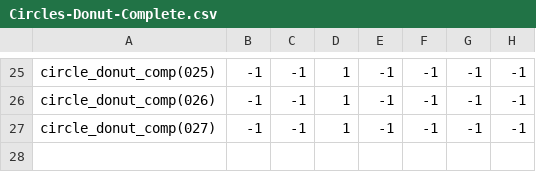
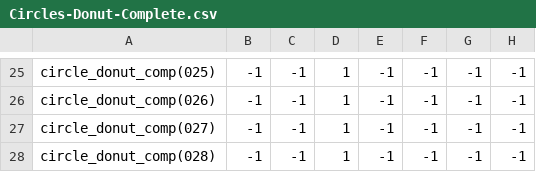
Before and after one commit to theunknowner/Samples, a CSV file: Samples/Training/Labels/Circles-Donut-Complete.csv, drawn as a sheet; only a part is shown, gaps mark what is left out; the diff names each change by its address in the sheet, - before the commit and + after, or states it on an @@ line.

```diff
--- a/Samples/Training/Labels/Circles-Donut-Complete.csv
+++ b/Samples/Training/Labels/Circles-Donut-Complete.csv
+row 28: circle_donut_comp(028) | -1 | -1 | 1 | -1 | -1 | -1 | -1
```
Also changed, not shown: 2 other files.
